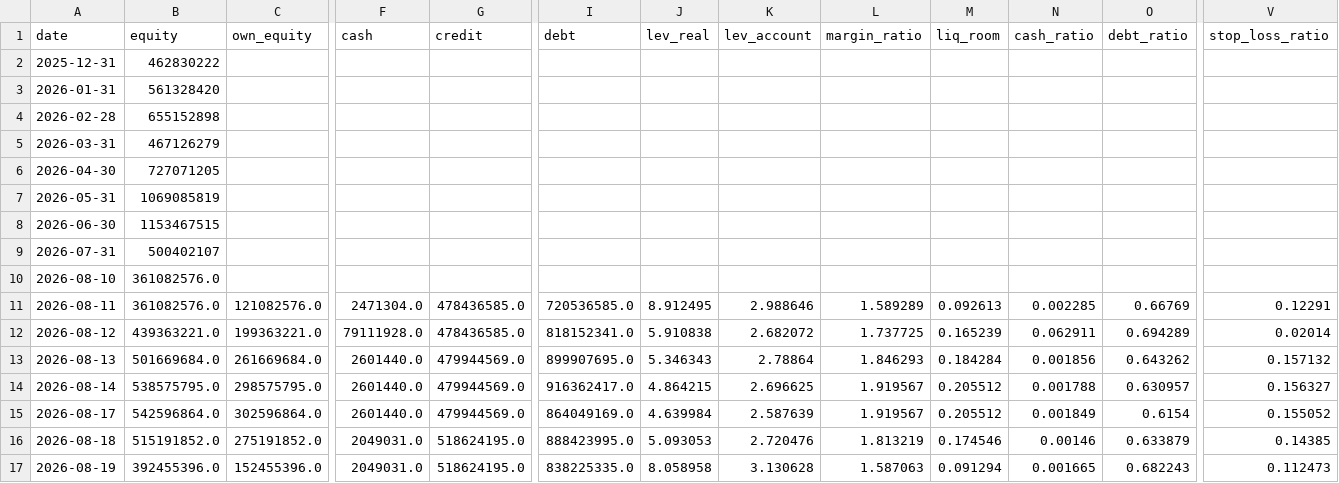
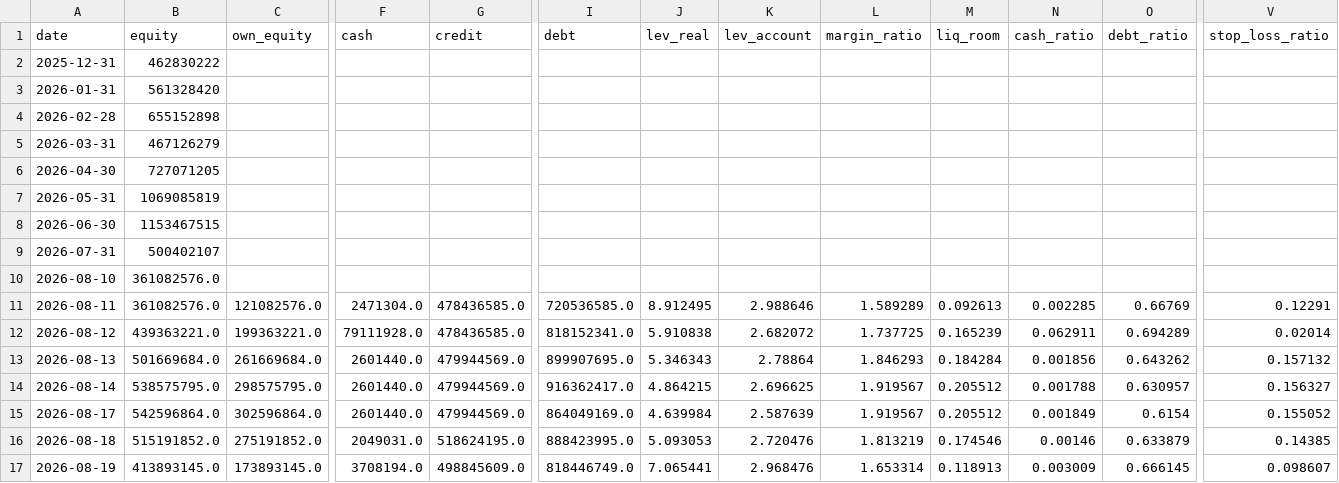
Before and after one commit to andynet2014-sudo/Github-Repository-1, a CSV file: mtm-dashboard/data/daily.csv, drawn as a sheet; only a part is shown, gaps mark what is left out; the diff covers the shown part only; the diff names each change by its address in the sheet, - before the commit and + after, or states it on an @@ line.

```diff
--- a/mtm-dashboard/data/daily.csv
+++ b/mtm-dashboard/data/daily.csv
-B17 (equity): 392455396.0
+B17 (equity): 413893145.0
-C17 (own_equity): 152455396.0
+C17 (own_equity): 173893145.0
-F17 (cash): 2049031.0
+F17 (cash): 3708194.0
-G17 (credit): 518624195.0
+G17 (credit): 498845609.0
-I17 (debt): 838225335.0
+I17 (debt): 818446749.0
-J17 (lev_real): 8.058958
+J17 (lev_real): 7.065441
-K17 (lev_account): 3.130628
+K17 (lev_account): 2.968476
-L17 (margin_ratio): 1.587063
+L17 (margin_ratio): 1.653314
-M17 (liq_room): 0.091294
+M17 (liq_room): 0.118913
-N17 (cash_ratio): 0.001665
+N17 (cash_ratio): 0.003009
-O17 (debt_ratio): 0.682243
+O17 (debt_ratio): 0.666145
-V17 (stop_loss_ratio): 0.112473
+V17 (stop_loss_ratio): 0.098607
```
Also changed, not shown: 7 edited cells elsewhere in this file, mtm-dashboard/data/positions.csv, mtm-dashboard/data/positions_history.csv, 1 other file.
